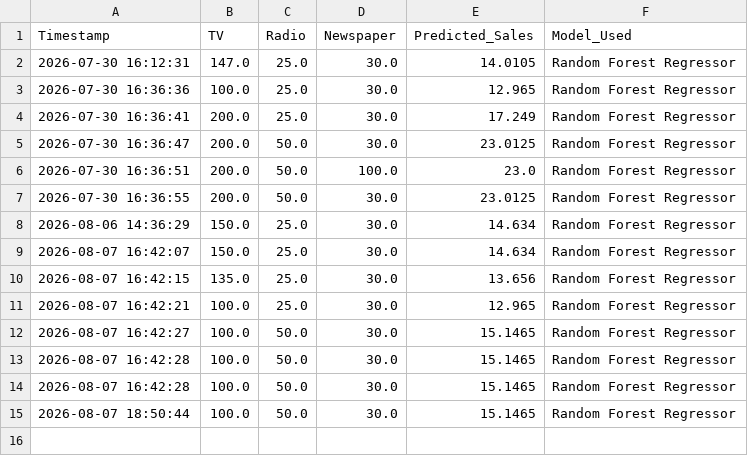
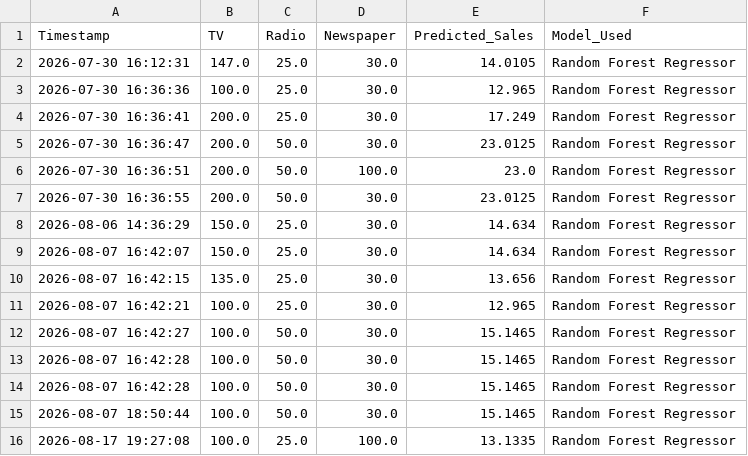
Before and after one commit to Harshsaini0214/CODEVEDX, a CSV file: Task 4-Sales-Prediction/reports/prediction_history.csv, drawn as a sheet.

Commit message:
Task 4

```diff
--- a/Task 4-Sales-Prediction/reports/prediction_history.csv
+++ b/Task 4-Sales-Prediction/reports/prediction_history.csv
@@ -15 +15,2 @@ Timestamp,TV,Radio,Newspaper,Predicted_Sales,Model_Used
 2026-08-07 18:50:44,100.0,50.0,30.0,15.1465,Random Forest Regressor
+2026-08-17 19:27:08,100.0,25.0,100.0,13.1335,Random Forest Regressor
```
